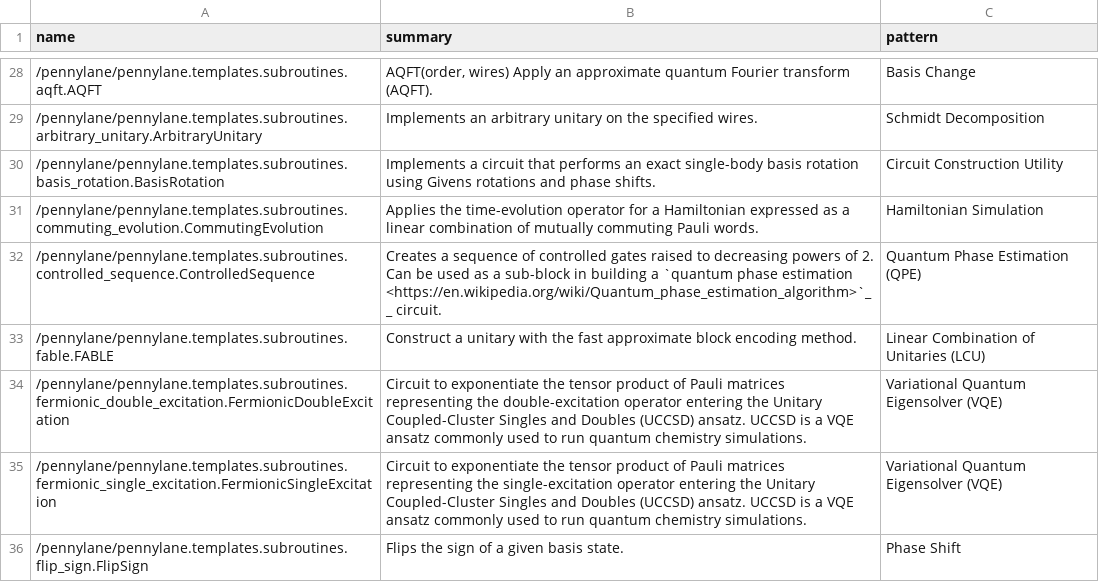
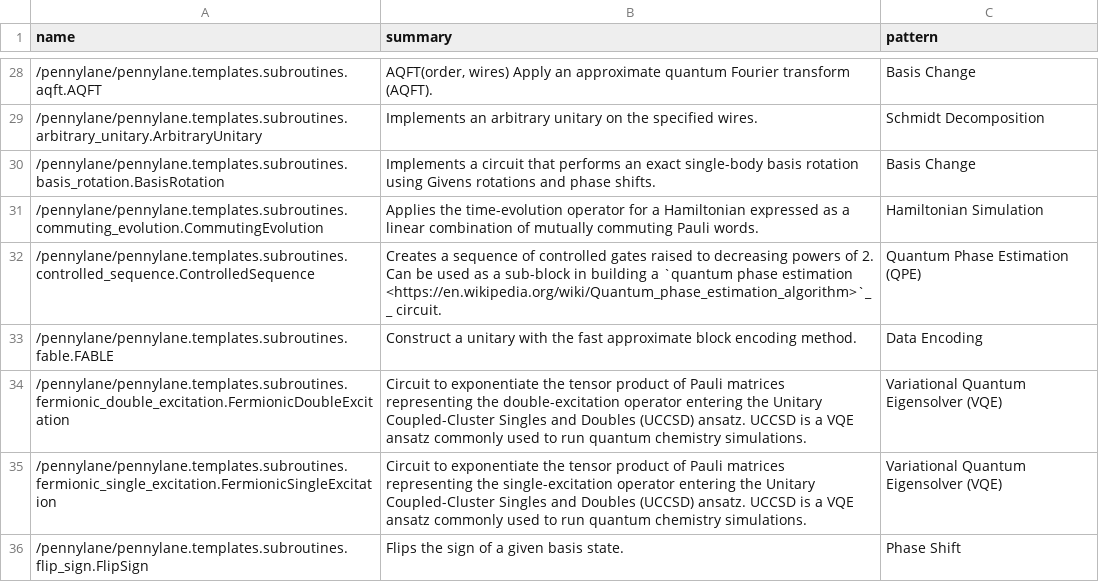
Before and after one commit to saeg/qpa, a CSV file: data/enriched_pennylane_quantum_patterns.csv, drawn as a sheet; only a part is shown, gaps mark what is left out; the diff covers the shown part only.

```diff
--- a/data/enriched_pennylane_quantum_patterns.csv
+++ b/data/enriched_pennylane_quantum_patterns.csv
@@ -29,6 +29,6 @@ name,summary,pattern
 /pennylane/pennylane.templates.subroutines.arbitrary_unitary.ArbitraryUnitary,Implements an arbitrary unitary on the specified wires.,Schmidt Decomposition
-/pennylane/pennylane.templates.subroutines.basis_rotation.BasisRotation,Implements a circuit that performs an exact single-body basis rotation using Givens rotations and phase shifts.,Circuit Construction Utility
+/pennylane/pennylane.templates.subroutines.basis_rotation.BasisRotation,Implements a circuit that performs an exact single-body basis rotation using Givens rotations and phase shifts.,Basis Change
 /pennylane/pennylane.templates.subroutines.commuting_evolution.CommutingEvolution,Applies the time-evolution operator for a Hamiltonian expressed as a linear combination of mutually commuting Pauli words.,Hamiltonian Simulation
 /pennylane/pennylane.templates.subroutines.controlled_sequence.ControlledSequence,Creates a sequence of controlled gates raised to decreasing powers of 2. Can be used as a sub-block in building a `quantum phase estimation <https://en.wikipedia.org/wiki/Quantum_phase_estimation_algorithm>`__ circuit.,Quantum Phase Estimation (QPE)
-/pennylane/pennylane.templates.subroutines.fable.FABLE,Construct a unitary with the fast approximate block encoding method.,Linear Combination of Unitaries (LCU)
+/pennylane/pennylane.templates.subroutines.fable.FABLE,Construct a unitary with the fast approximate block encoding method.,Data Encoding
 /pennylane/pennylane.templates.subroutines.fermionic_double_excitation.FermionicDoubleExcitation,Circuit to exponentiate the tensor product of Pauli matrices representing the double-excitation operator entering the Unitary Coupled-Cluster Singles and Doubles (UCCSD) ansatz. UCCSD is a VQE ansatz commonly used to run quantum chemistry simulations.,Variational Quantum Eigensolver (VQE)
```
Also changed, not shown: 12 edited cells elsewhere in this file, data/enriched_classiq_quantum_patterns.csv, data/enriched_qiskit_quantum_patterns.csv, 6 other files.
